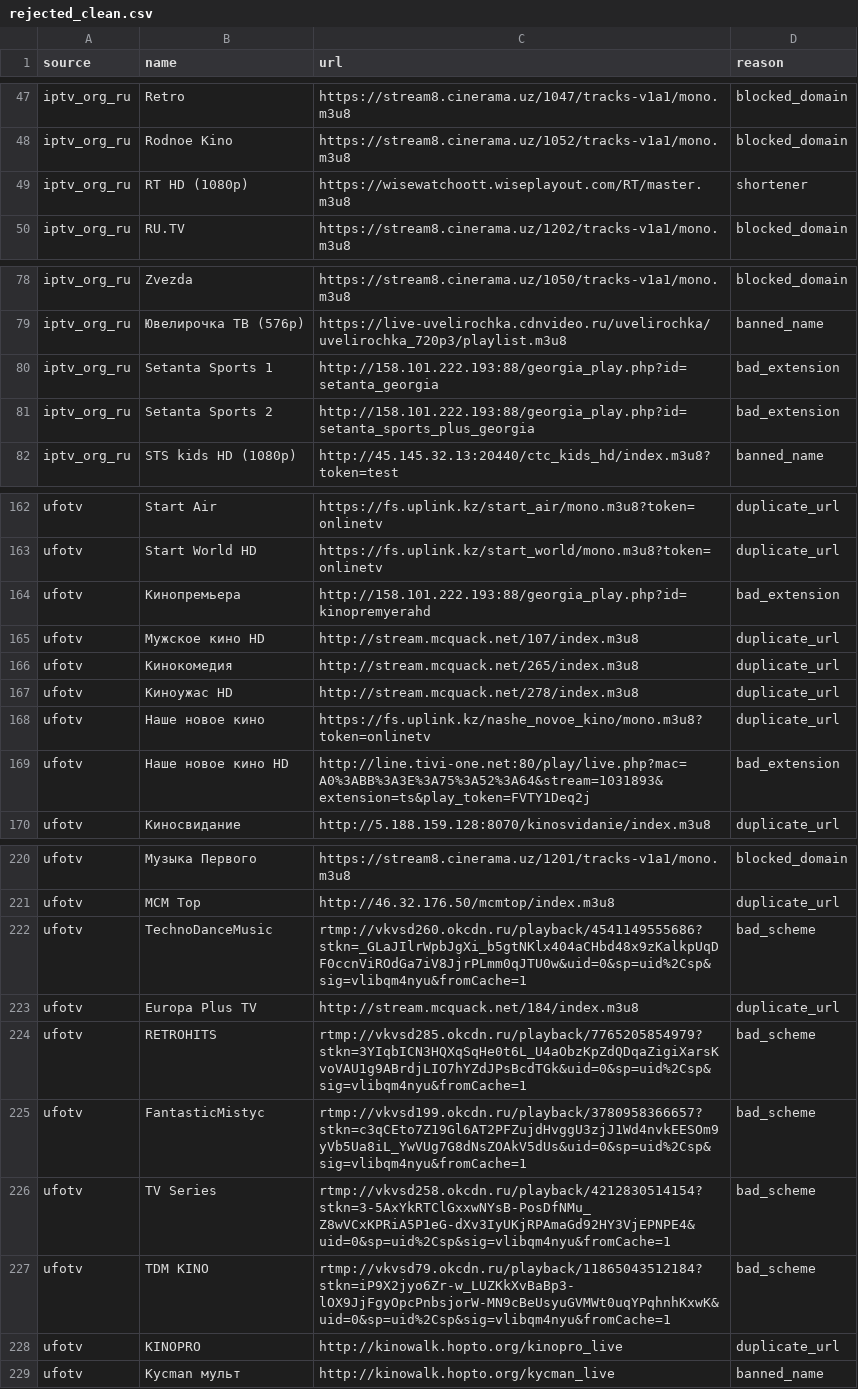
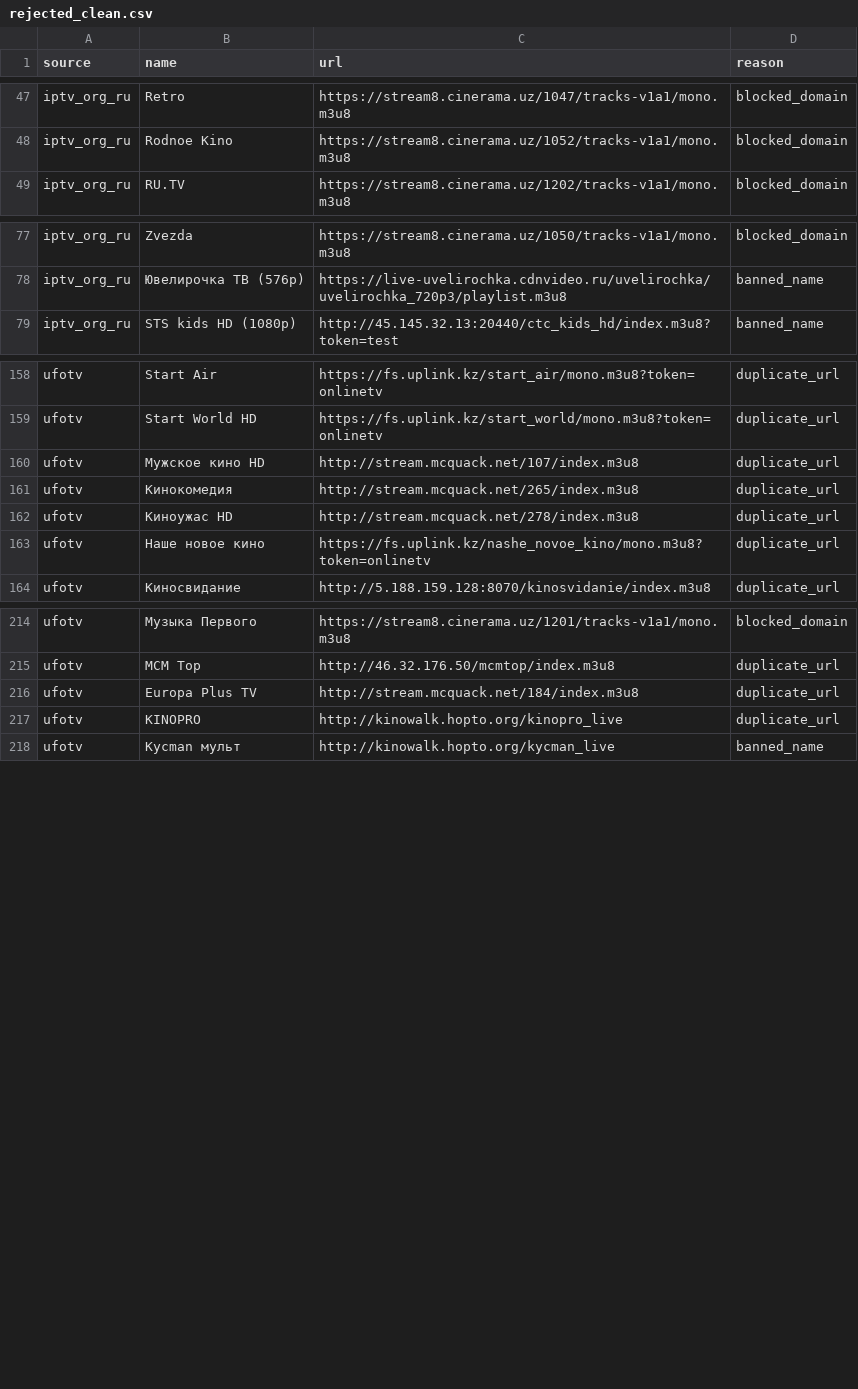
Before and after one commit to gvineon550-coder/8Z6evf3ezzM469, a CSV file: docs/rejected_clean.csv, drawn as a sheet; only a part is shown, gaps mark what is left out; the diff covers the shown part only.

```diff
--- a/docs/rejected_clean.csv
+++ b/docs/rejected_clean.csv
@@ -48,3 +48,2 @@ iptv_org_ru,Retro,https://stream8.cinerama.uz/1047/tracks-v1a1/mono.m3u8,blocked
 iptv_org_ru,Rodnoe Kino,https://stream8.cinerama.uz/1052/tracks-v1a1/mono.m3u8,blocked_domain
-iptv_org_ru,RT HD (1080p),https://wisewatchoott.wiseplayout.com/RT/master.m3u8,shortener
 iptv_org_ru,RU.TV,https://stream8.cinerama.uz/1202/tracks-v1a1/mono.m3u8,blocked_domain
@@ -79,4 +78,2 @@ iptv_org_ru,Zvezda,https://stream8.cinerama.uz/1050/tracks-v1a1/mono.m3u8,blocke
 iptv_org_ru,Ювелирочка ТВ (576p),https://live-uvelirochka.cdnvideo.ru/uvelirochka/uvelirochka_720p3/playlist.m3u8,banned_name
-iptv_org_ru,Setanta Sports 1,http://158.101.222.193:88/georgia_play.php?id=setanta_georgia,bad_extension
-iptv_org_ru,Setanta Sports 2,http://158.101.222.193:88/georgia_play.php?id=setanta_sports_plus_georgia,bad_extension
 iptv_org_ru,STS kids HD (1080p),http://45.145.32.13:20440/ctc_kids_hd/index.m3u8?token=test,banned_name
@@ -163,3 +159,2 @@ ufotv,Start Air,https://fs.uplink.kz/start_air/mono.m3u8?token=onlinetv,duplicat
 ufotv,Start World HD,https://fs.uplink.kz/start_world/mono.m3u8?token=onlinetv,duplicate_url
-ufotv,Кинопремьера,http://158.101.222.193:88/georgia_play.php?id=kinopremyerahd,bad_extension
 ufotv,Мужское кино HD,http://stream.mcquack.net/107/index.m3u8,duplicate_url
@@ -168,3 +163,2 @@ ufotv,Киноужас HD,http://stream.mcquack.net/278/index.m3u8,duplicate_url
 ufotv,Наше новое кино,https://fs.uplink.kz/nashe_novoe_kino/mono.m3u8?token=onlinetv,duplicate_url
-ufotv,Наше новое кино HD,http://line.tivi-one.net:80/play/live.php?mac=A0%3ABB%3A3E%3A75%3A52%3A64&stream=1031893&extension=ts&play_token=FVTY1Deq2j,bad_extension
 ufotv,Киносвидание,http://5.188.159.128:8070/kinosvidanie/index.m3u8,duplicate_url
@@ -221,8 +215,3 @@ ufotv,Музыка Первого,https://stream8.cinerama.uz/1201/tracks-v1a1/m
 ufotv,MCM Top,http://46.32.176.50/mcmtop/index.m3u8,duplicate_url
-ufotv,TechnoDanceMusic,rtmp://vkvsd260.okcdn.ru/playback/4541149555686?stkn=_GLaJIlrWpbJgXi_b5gtNKlx404aCHbd48x9zKalkpUqDF0ccnViROdGa7iV8JjrPLmm0qJTU0w&uid=0&sp=uid%2Csp&sig=vlibqm4nyu&fromCache=1,bad_scheme
 ufotv,Europa Plus TV,http://stream.mcquack.net/184/index.m3u8,duplicate_url
-ufotv,RETROHITS,rtmp://vkvsd285.okcdn.ru/playback/7765205854979?stkn=3YIqbICN3HQXqSqHe0t6L_U4aObzKpZdQDqaZigiXarsKvoVAU1g9ABrdjLIO7hYZdJPsBcdTGk&uid=0&sp=uid%2Csp&sig=vlibqm4nyu&fromCache=1,bad_scheme
-ufotv,FantasticMistyc,rtmp://vkvsd199.okcdn.ru/playback/3780958366657?stkn=c3qCEto7Z19Gl6AT2PFZujdHvggU3zjJ1Wd4nvkEESOm9yVb5Ua8iL_YwVUg7G8dNsZOAkV5dUs&uid=0&sp=uid%2Csp&sig=vlibqm4nyu&fromCache=1,bad_scheme
-ufotv,TV Series,rtmp://vkvsd258.okcdn.ru/playback/4212830514154?stkn=3-5AxYkRTClGxxwNYsB-PosDfNMu_Z8wVCxKPRiA5P1eG-dXv3IyUKjRPAmaGd92HY3VjEPNPE4&uid=0&sp=uid%2Csp&sig=vlibqm4nyu&fromCache=1,bad_scheme
-ufotv,TDM KINO,rtmp://vkvsd79.okcdn.ru/playback/11865043512184?stkn=iP9X2jyo6Zr-w_LUZKkXvBaBp3-lOX9JjFgyOpcPnbsjorW-MN9cBeUsyuGVMWt0uqYPqhnhKxwK&uid=0&sp=uid%2Csp&sig=vlibqm4nyu&fromCache=1,bad_scheme
 ufotv,KINOPRO,http://kinowalk.hopto.org/kinopro_live,duplicate_url
```
Also changed, not shown: 1 removed row elsewhere in this file, 2 other files.
